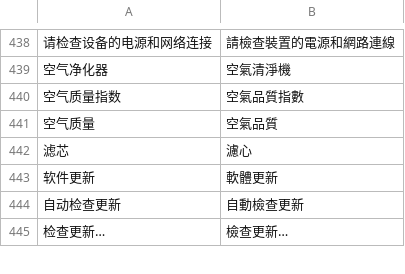
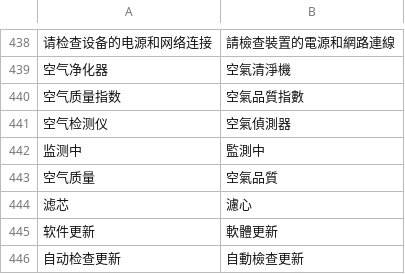
Before and after one commit to Beastry/MijiaBar, a TSV file: i18n/zh-Hant.tsv, drawn as a sheet; only a part is shown, gaps mark what is left out; the shorter side is filled out with more unchanged rows; the diff names each change by its address in the sheet, - before the commit and + after, or states it on an @@ line.

```diff
--- a/i18n/zh-Hant.tsv
+++ b/i18n/zh-Hant.tsv
+row 441: 空气检测仪 | 空氣偵測器
+row 442: 监测中 | 監測中
```
Also changed, not shown: 15 other files.
